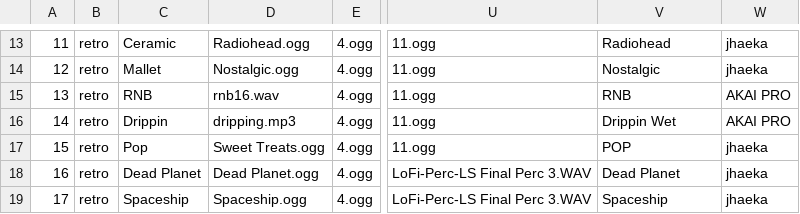
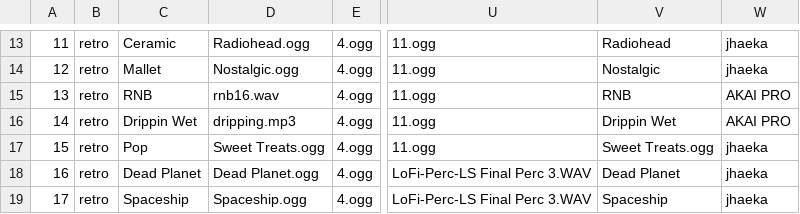
Before and after one commit to Radetzki87/web1, a CSV file: sdic.csv, drawn as a sheet; only a part is shown, gaps mark what is left out; the diff covers the shown part only; the diff names each change by its address in the sheet, - before the commit and + after, or states it on an @@ line.

```diff
--- a/sdic.csv
+++ b/sdic.csv
-C16: Drippin
+C16: Drippin Wet
-V17: POP
+V17: Sweet Treats.ogg
```
Also changed, not shown: 2 removed rows and 23 edited cells elsewhere in this file.
